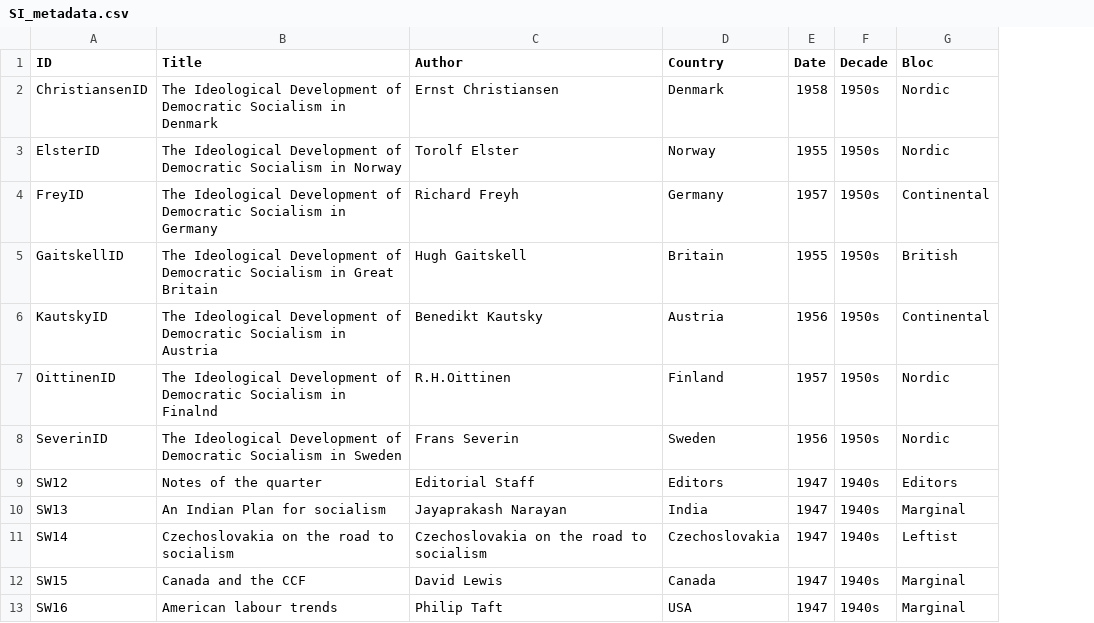
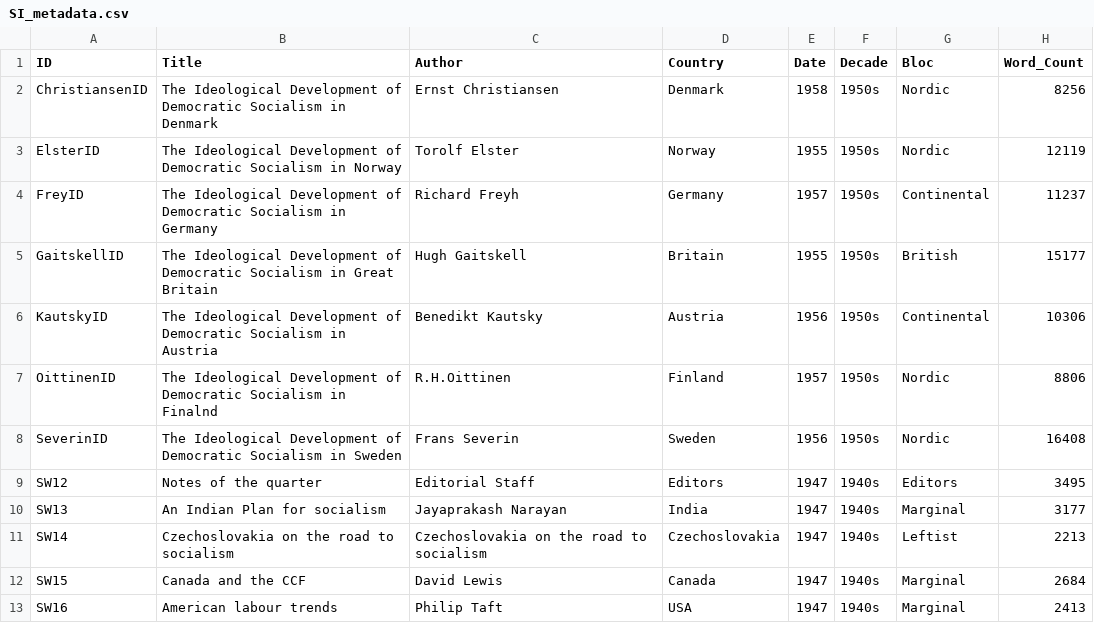
Before and after one commit to jdh-observer/jdh001-MyifnvNPDgUx, a CSV file: SI_metadata.csv, drawn as a sheet; only a part is shown; the diff names each change by its address in the sheet, - before the commit and + after, or states it on an @@ line.

```diff
--- a/SI_metadata.csv
+++ b/SI_metadata.csv
+column H (Word_Count), rows 2-13: 8256 | 12119 | 11237 | 15177 | 10306 | 8806 | 16408 | 3495 | 3177 | 2213 | 2684 | 2413
```
Also changed, not shown: 4 other files.
